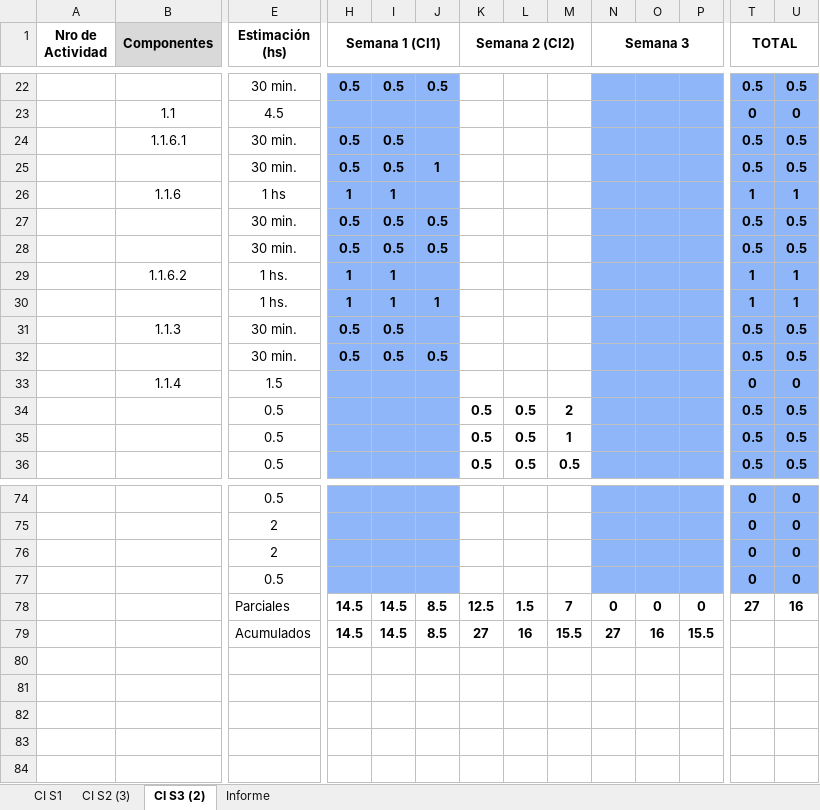
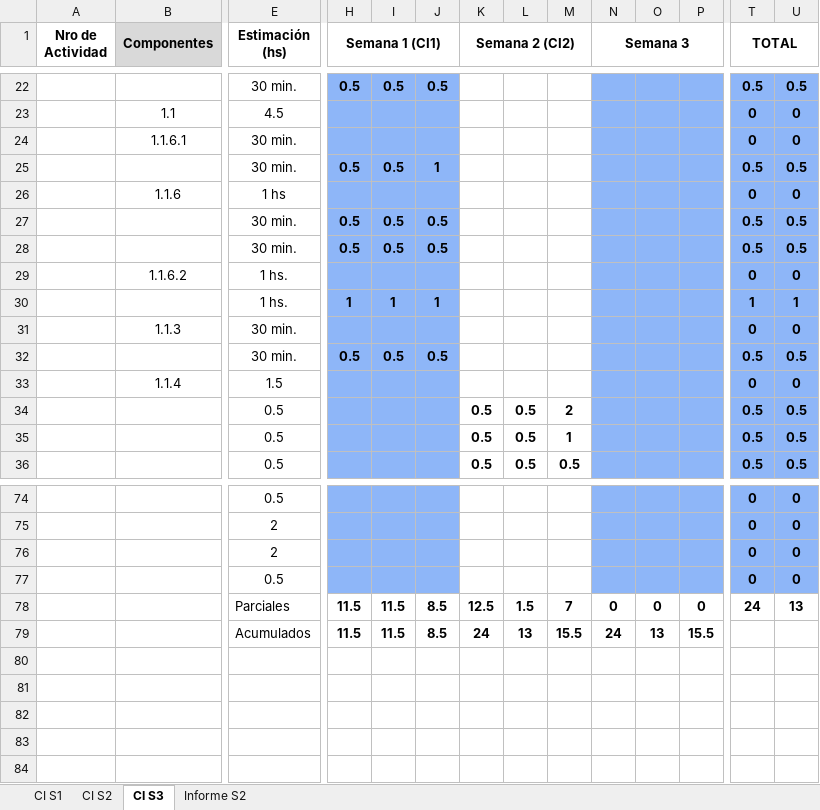
Before and after one commit to FrancoBorsani/Ecommerce-Sports, an Excel workbook: Ejemplo de CI detallado.xlsx, sheet CI S3, drawn as a sheet; only a part is shown, gaps mark what is left out; values as stored, in another font and other column widths than the file's, no borders; charts and pictures not drawn; removed rows and columns are numbered as before the commit, all else as after; rows hold the shown columns only; the diff covers the shown part only; the diff names each change by its address in the sheet, - before the commit and + after, or states it on an @@ line.

```diff
--- a/Ejemplo de CI detallado.xlsx (sheet CI S3)
+++ b/Ejemplo de CI detallado.xlsx (sheet CI S3)
-sheet tab: CI S2 (3)
+sheet tab: CI S2
-sheet tab: CI S3 (2)
+sheet tab: CI S3
-sheet tab: Informe
+sheet tab: Informe S2
-H24 (Semana 1 (CI1)): 0.5
+H24 (Semana 1 (CI1)): (empty)
-I24: 0.5
+I24: (empty)
-T24 (TOTAL): 0.5
+T24 (TOTAL): 0
-U24: 0.5
+U24: 0
-H26 (Semana 1 (CI1)): 1
+H26 (Semana 1 (CI1)): (empty)
-I26: 1
+I26: (empty)
-T26 (TOTAL): 1
+T26 (TOTAL): 0
-U26: 1
+U26: 0
-H29 (Semana 1 (CI1)): 1
+H29 (Semana 1 (CI1)): (empty)
-I29: 1
+I29: (empty)
-T29 (TOTAL): 1
+T29 (TOTAL): 0
-U29: 1
+U29: 0
-H31 (Semana 1 (CI1)): 0.5
+H31 (Semana 1 (CI1)): (empty)
-I31: 0.5
+I31: (empty)
-T31 (TOTAL): 0.5
+T31 (TOTAL): 0
-U31: 0.5
+U31: 0
-H78 (Semana 1 (CI1)): 14.5
+H78 (Semana 1 (CI1)): 11.5
-I78: 14.5
+I78: 11.5
-T78 (TOTAL): 27
+T78 (TOTAL): 24
-U78: 16
+U78: 13
-row 79:  |  | Acumulados | 14.5 | 14.5 | 8.5 | 27 | 16 | 15.5 | 27 | 16 | 15.5
+row 79:  |  | Acumulados | 11.5 | 11.5 | 8.5 | 24 | 13 | 15.5 | 24 | 13 | 15.5
```
Also changed, not shown: 16 edited cells elsewhere in this sheet, sheet CI S1, sheet CI S2, sheet Informe S2, charts or pictures, Planificación del proyecto/CC2 y CI3 Equipo 01.xlsx.
